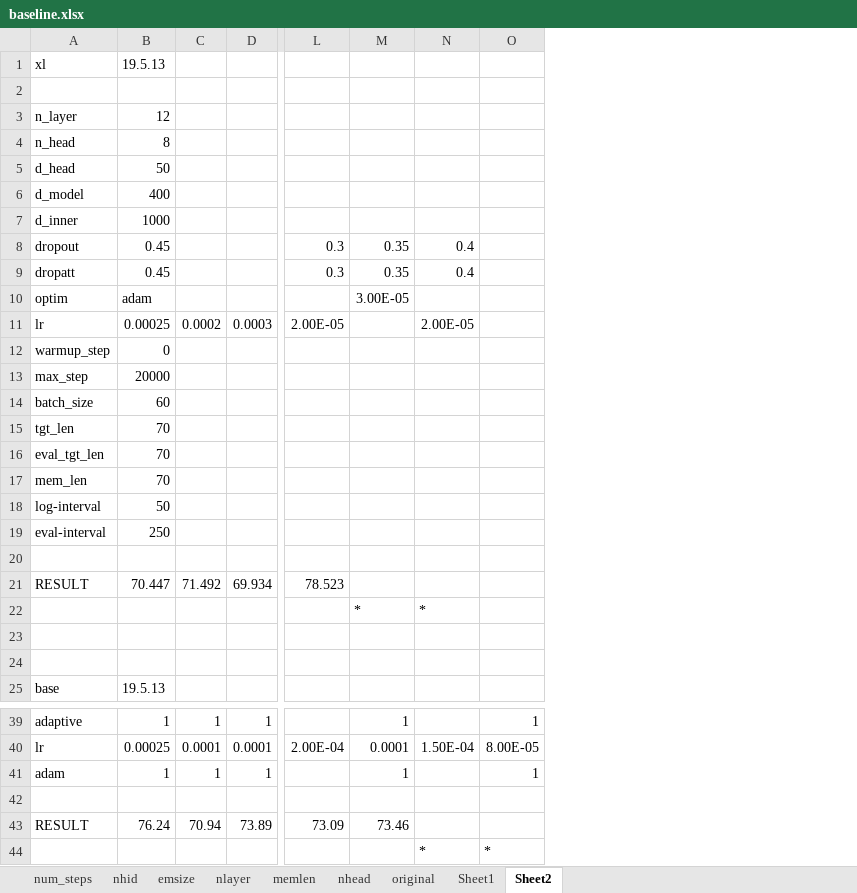
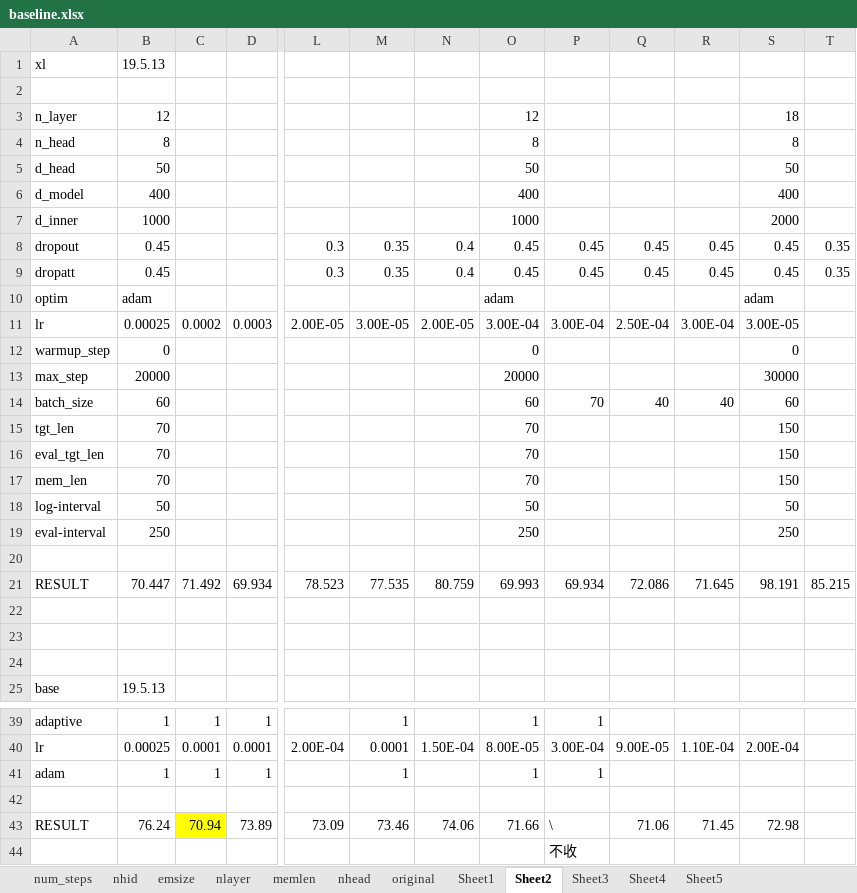
Before and after one commit to xyz961014/longterm, an Excel workbook: docs/baseline.xlsx, sheet Sheet2, drawn as a sheet; only a part is shown, gaps mark what is left out; values as stored, in another font and other column widths than the file's, no borders; the diff names each change by its address in the sheet, - before the commit and + after, or states it on an @@ line.

```diff
--- a/docs/baseline.xlsx (sheet Sheet2)
+++ b/docs/baseline.xlsx (sheet Sheet2)
+sheet tab: Sheet3
+sheet tab: Sheet4
+sheet tab: Sheet5
+column P, rows 8-21: 0.45 | 0.45 |  | 3.00E-04 |  |  | 70 |  |  |  |  |  |  | 69.934; rows 39-44: 1 | 3.00E-04 | 1 |  | \ | 不收
+column Q, rows 8-21: 0.45 | 0.45 |  | 2.50E-04 |  |  | 40 |  |  |  |  |  |  | 72.086; rows 40-43: 9.00E-05 |  |  | 71.06
+column R, rows 8-21: 0.45 | 0.45 |  | 3.00E-04 |  |  | 40 |  |  |  |  |  |  | 71.645; rows 40-43: 1.10E-04 |  |  | 71.45
+column S, rows 3-21: 18 | 8 | 50 | 400 | 2000 | 0.45 | 0.45 | adam | 3.00E-05 | 0 | 30000 | 60 | 150 | 150 | 150 | 50 | 250 |  | 98.191; rows 40-43: 2.00E-04 |  |  | 72.98
+column T, rows 8-21: 0.35 | 0.35 |  |  |  |  |  |  |  |  |  |  |  | 85.215
-O3: (empty)
+O3: 12
-O4: (empty)
+O4: 8
-O5: (empty)
+O5: 50
-O6: (empty)
+O6: 400
-O7: (empty)
+O7: 1000
-O8:O9: (empty)
+O8:O9: 0.45
-M10: 3.00E-05
+M10: (empty)
-O10: (empty)
+O10: adam
-M11: (empty)
+M11: 3.00E-05
-O11: (empty)
+O11: 3.00E-04
-O12: (empty)
+O12: 0
-O13: (empty)
+O13: 20000
-O14: (empty)
+O14: 60
-O15:O17: (empty)
+O15:O17: 70
-O18: (empty)
+O18: 50
-O19: (empty)
+O19: 250
-M21: (empty)
+M21: 77.535
-N21: (empty)
+N21: 80.759
-O21: (empty)
+O21: 69.993
-M22: *
+M22: (empty)
-N22: *
+N22: (empty)
-C43 fill: none
+C43 fill: #FFFF00
-N43: (empty)
+N43: 74.06
-O43: (empty)
+O43: 71.66
-N44: *
+N44: (empty)
-O44: *
+O44: (empty)
```
Also changed, not shown: docs/experiments.xlsx, 7 other files.
